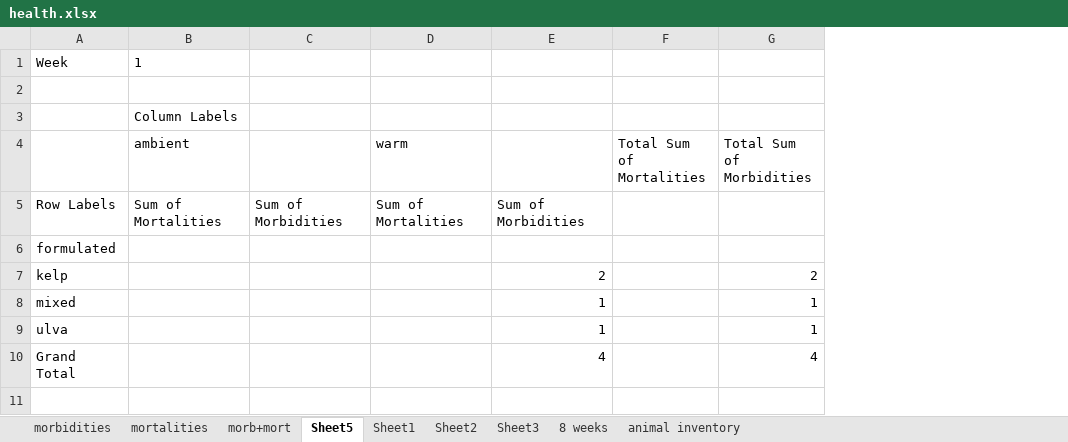
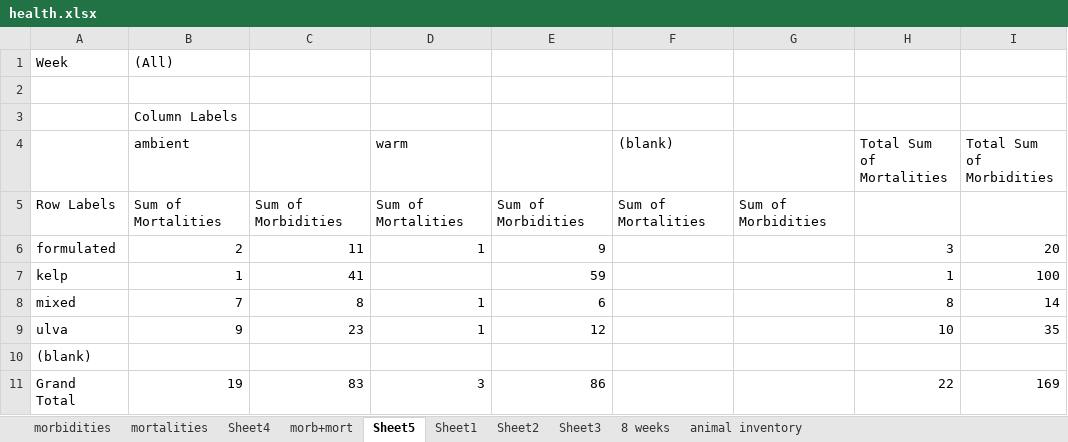
Before and after one commit to AimeeCloete/parechinus, an Excel workbook: data/health.xlsx, sheet Sheet5, drawn as a sheet; values as stored, in another font and other column widths than the file's, no borders; removed rows and columns are numbered as before the commit, all else as after; the diff names each change by its address in the sheet, - before the commit and + after, or states it on an @@ line.

```diff
--- a/data/health.xlsx (sheet Sheet5)
+++ b/data/health.xlsx (sheet Sheet5)
+sheet tab: Sheet4
+column C, rows 5-9: Sum of Morbidities | 11 | 41 | 8 | 23; row 11: 83
+column D (warm), rows 5-9: Sum of Mortalities | 1 |  | 1 | 1; row 11: 3
+column E, rows 5-9: Sum of Morbidities | 9 | 59 | 6 | 12; row 11: 86
+column F ((blank)), row 5: Sum of Mortalities
-column D (warm), row 5: Sum of Mortalities
-column E, rows 5-10: Sum of Morbidities |  | 2 | 1 | 1 | 4
-column F (Total Sum of Mortalities), empty
-column G (Total Sum of Morbidities), rows 7-10: 2 | 1 | 1 | 4
+column H (Total Sum of Mortalities), rows 6-9: 3 | 1 | 8 | 10; row 11: 22
+column I (Total Sum of Morbidities), rows 6-9: 20 | 100 | 14 | 35; row 11: 169
-B1 (ambient): 1
+B1 (ambient): (All)
-B6 (ambient): (empty)
+B6 (ambient): 2
-B7 (ambient): (empty)
+B7 (ambient): 1
-B8 (ambient): (empty)
+B8 (ambient): 7
-B9 (ambient): (empty)
+B9 (ambient): 9
+row 10: (blank)
-B11 (ambient): (empty)
+B11 (ambient): 19
```
Also changed, not shown: 39 other files.
